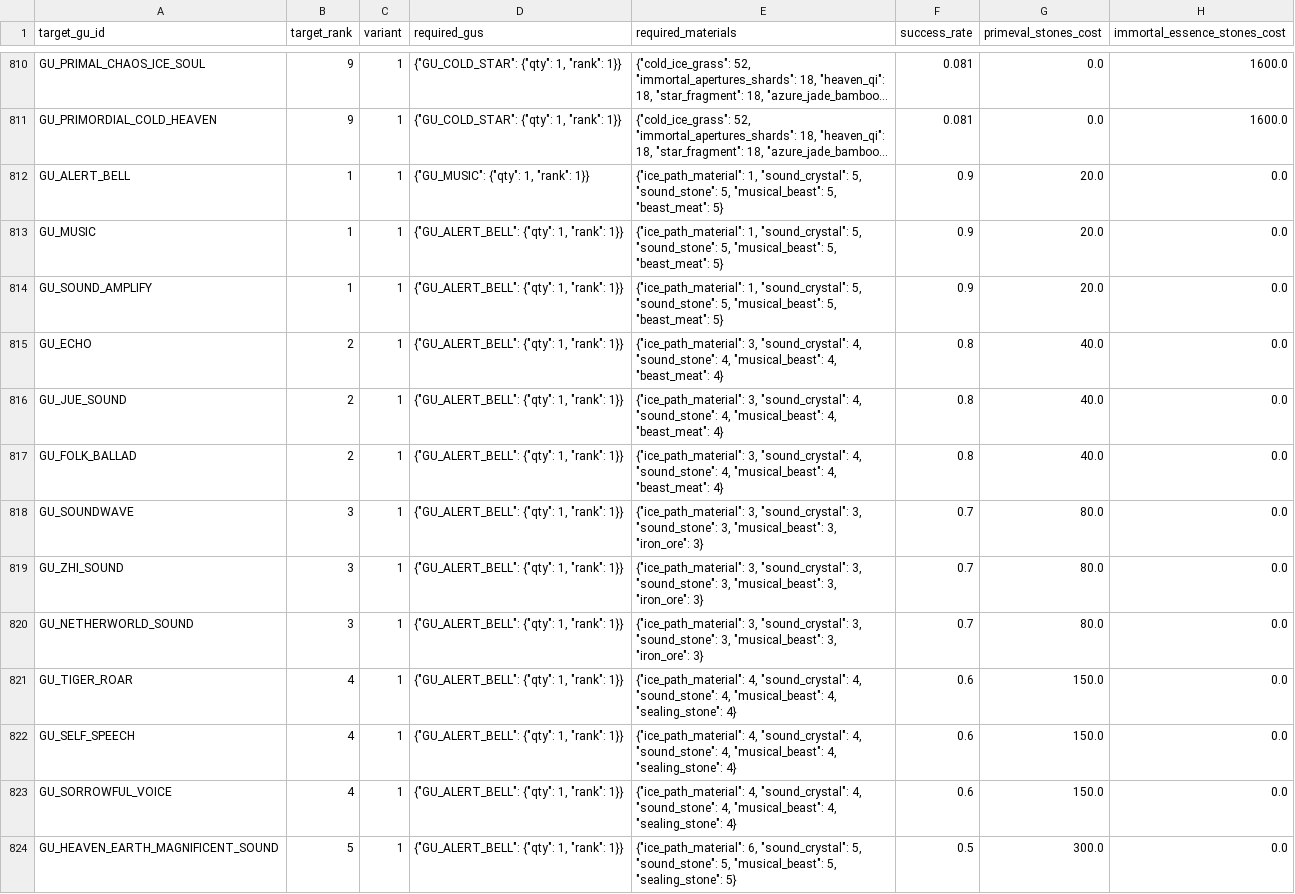
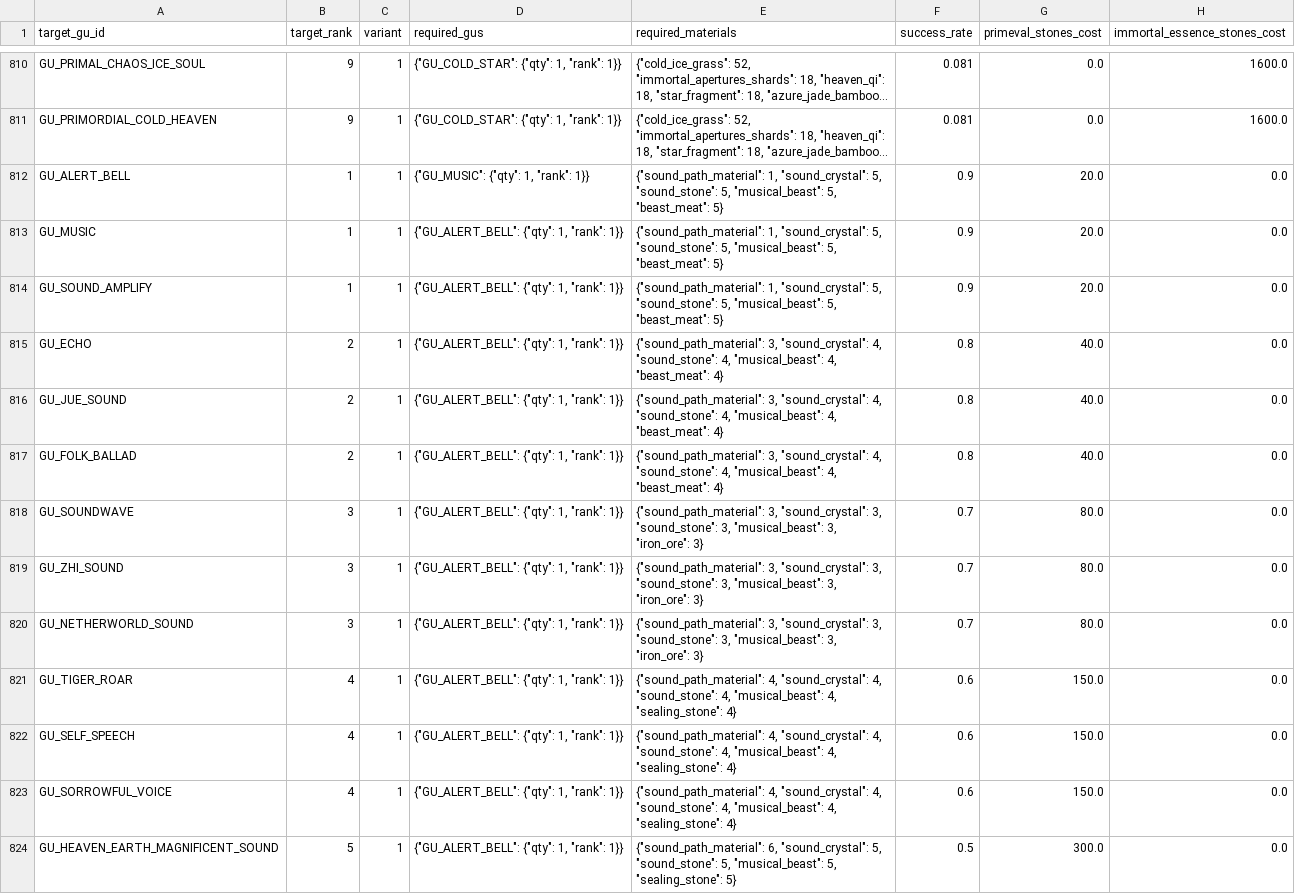
Before and after one commit to VipPro67/GuWorld, a CSV file: backend/cmd/server/data/Recipe.csv, drawn as a sheet; only a part is shown, gaps mark what is left out; long unchanged cells end in …; the diff covers the shown part only; the diff names each change by its address in the sheet, - before the commit and + after, or states it on an @@ line.

Commit message:
Update sound entries in Recipe.csv
Added new sound entries and updated existing ones in Recipe.csv.

```diff
--- a/backend/cmd/server/data/Recipe.csv
+++ b/backend/cmd/server/data/Recipe.csv
-E812:E814 (required_materials): {"ice_path_material": 1, "sound_crystal":…
+E812:E814 (required_materials): {"sound_path_material": 1, "sound_crystal":…
-E815:E817 (required_materials): {"ice_path_material": 3, "sound_crystal":…
+E815:E817 (required_materials): {"sound_path_material": 3, "sound_crystal":…
-E818:E820 (required_materials): {"ice_path_material": 3, "sound_crystal":…
+E818:E820 (required_materials): {"sound_path_material": 3, "sound_crystal":…
-E821:E823 (required_materials): {"ice_path_material": 4, "sound_crystal":…
+E821:E823 (required_materials): {"sound_path_material": 4, "sound_crystal":…
-E824 (required_materials): {"ice_path_material": 6, "sound_crystal":…
+E824 (required_materials): {"sound_path_material": 6, "sound_crystal":…
```
Also changed, not shown: 13 edited cells elsewhere in this file.
